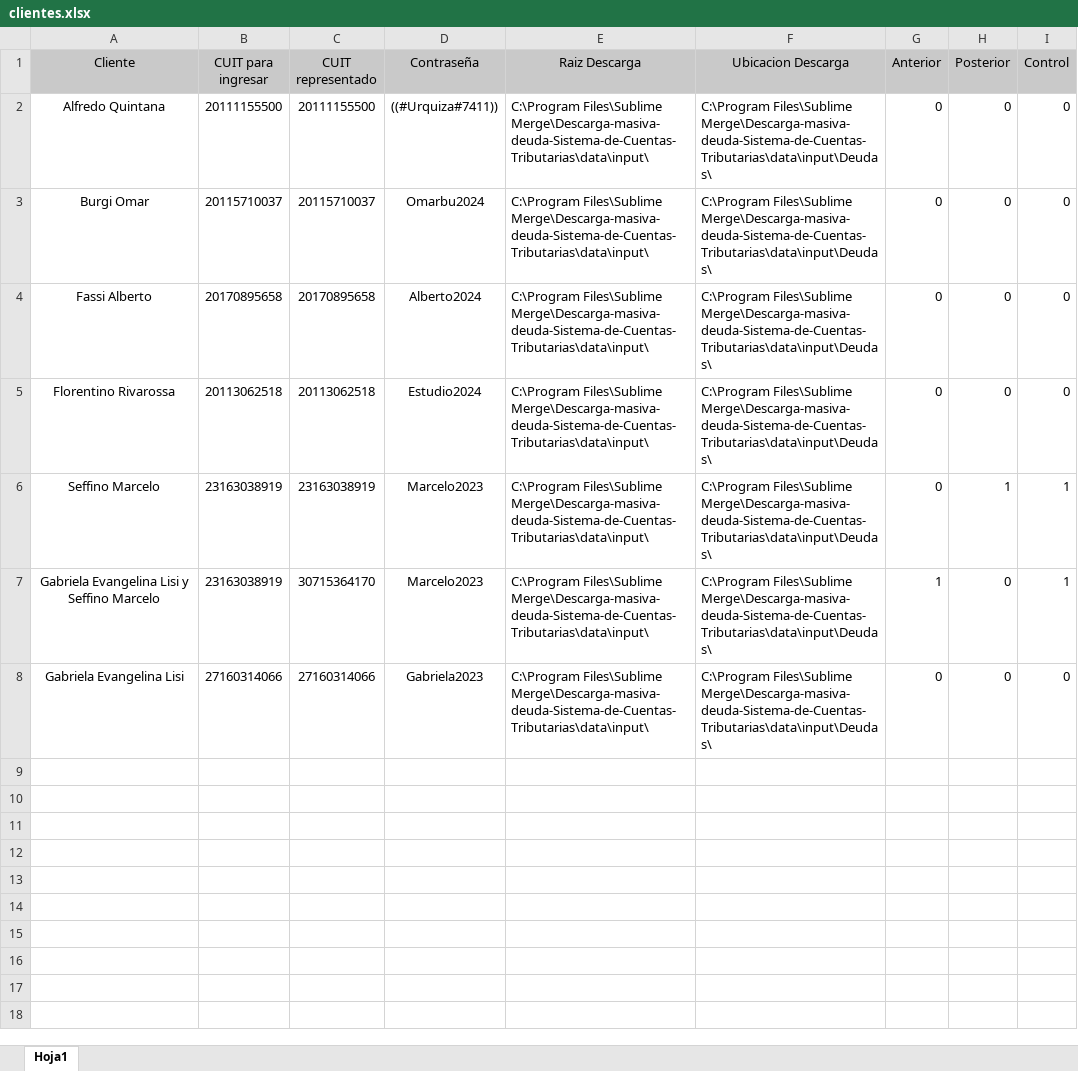
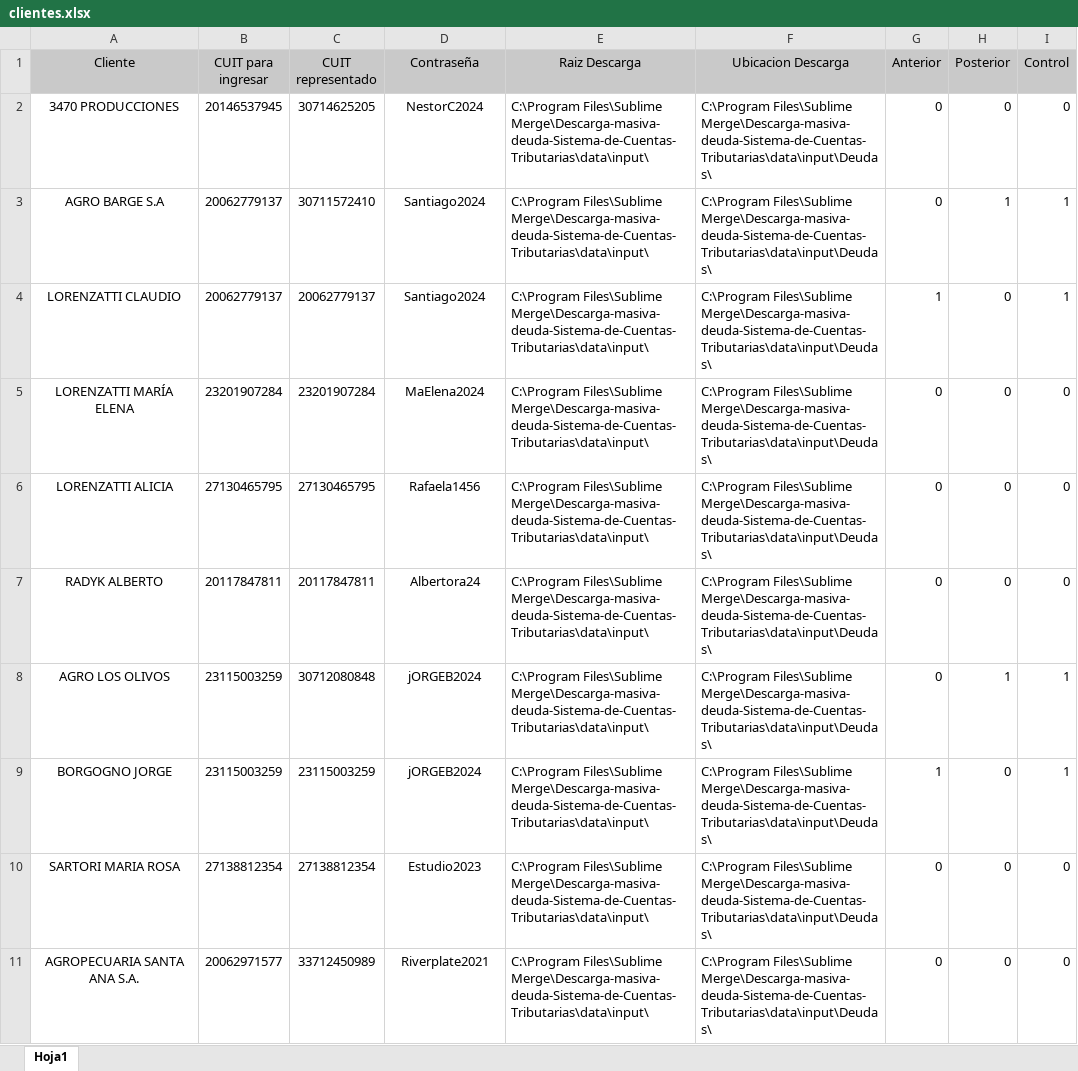
Before and after one commit to NachoZ2001/Descarga-masiva-deuda-Sistema-Cuentas-Tributarias, an Excel workbook: data/input/clientes.xlsx, sheet Hoja1, drawn as a sheet; values as stored, in another font and other column widths than the file's, no borders; addresses are those after the commit; the diff names each change by its address in the sheet, - before the commit and + after, or states it on an @@ line.

Commit message:
Clientes actualizados

```diff
--- a/data/input/clientes.xlsx (sheet Hoja1)
+++ b/data/input/clientes.xlsx (sheet Hoja1)
-A2 (Cliente): Alfredo Quintana
+A2 (Cliente): 3470 PRODUCCIONES
-B2 (CUIT para ingresar): 20111155500
+B2 (CUIT para ingresar): 20146537945
-C2 (CUIT representado): 20111155500
+C2 (CUIT representado): 30714625205
-D2 (Contraseña): ((#Urquiza#7411))
+D2 (Contraseña): NestorC2024
+row 3: AGRO BARGE S.A | 20062779137 | 30711572410 | Santiago2024 | C:\Program Files\Sublime Merge\Descarga-masiva-deuda-Sistema-de-Cuentas-Tributarias\data\input\ | C:\Program Files\Sublime Merge\Descarga-masiva-deuda-Sistema-de-Cuentas-Tributarias\data\input\Deudas\ | 0 | 1 | 1
+row 4: LORENZATTI CLAUDIO | 20062779137 | 20062779137 | Santiago2024 | C:\Program Files\Sublime Merge\Descarga-masiva-deuda-Sistema-de-Cuentas-Tributarias\data\input\ | C:\Program Files\Sublime Merge\Descarga-masiva-deuda-Sistema-de-Cuentas-Tributarias\data\input\Deudas\ | 1 | 0 | 1
-A5 (Cliente): Burgi Omar
+A5 (Cliente): LORENZATTI MARÍA ELENA
-B5 (CUIT para ingresar): 20115710037
+B5 (CUIT para ingresar): 23201907284
-C5 (CUIT representado): 20115710037
+C5 (CUIT representado): 23201907284
-D5 (Contraseña): Omarbu2024
+D5 (Contraseña): MaElena2024
-A6 (Cliente): Fassi Alberto
+A6 (Cliente): LORENZATTI ALICIA
-B6 (CUIT para ingresar): 20170895658
+B6 (CUIT para ingresar): 27130465795
-C6 (CUIT representado): 20170895658
+C6 (CUIT representado): 27130465795
-D6 (Contraseña): Alberto2024
+D6 (Contraseña): Rafaela1456
-A7 (Cliente): Florentino Rivarossa
+A7 (Cliente): RADYK ALBERTO
-B7 (CUIT para ingresar): 20113062518
+B7 (CUIT para ingresar): 20117847811
-C7 (CUIT representado): 20113062518
+C7 (CUIT representado): 20117847811
-D7 (Contraseña): Estudio2024
+D7 (Contraseña): Albertora24
-A8 (Cliente): Seffino Marcelo
+A8 (Cliente): AGRO LOS OLIVOS
-B8:B9 (CUIT para ingresar): 23163038919
+B8:B9 (CUIT para ingresar): 23115003259
-C8 (CUIT representado): 23163038919
+C8 (CUIT representado): 30712080848
-D8:D9 (Contraseña): Marcelo2023
+D8:D9 (Contraseña): jORGEB2024
-A9 (Cliente): Gabriela Evangelina Lisi y Seffino Marcelo
+A9 (Cliente): BORGOGNO JORGE
-C9 (CUIT representado): 30715364170
+C9 (CUIT representado): 23115003259
+row 10: SARTORI MARIA ROSA | 27138812354 | 27138812354 | Estudio2023 | C:\Program Files\Sublime Merge\Descarga-masiva-deuda-Sistema-de-Cuentas-Tributarias\data\input\ | C:\Program Files\Sublime Merge\Descarga-masiva-deuda-Sistema-de-Cuentas-Tributarias\data\input\Deudas\ | 0 | 0 | 0
-A11 (Cliente): Gabriela Evangelina Lisi
+A11 (Cliente): AGROPECUARIA SANTA ANA S.A.
-B11 (CUIT para ingresar): 27160314066
+B11 (CUIT para ingresar): 20062971577
-C11 (CUIT representado): 27160314066
+C11 (CUIT representado): 33712450989
-D11 (Contraseña): Gabriela2023
+D11 (Contraseña): Riverplate2021
```
Also changed, not shown: formulas that keep their value.
